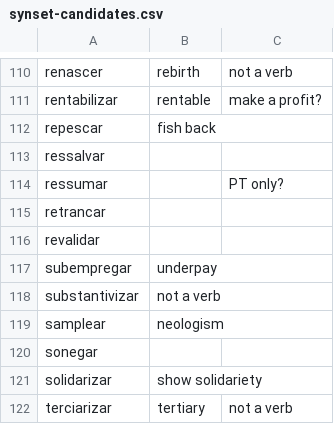
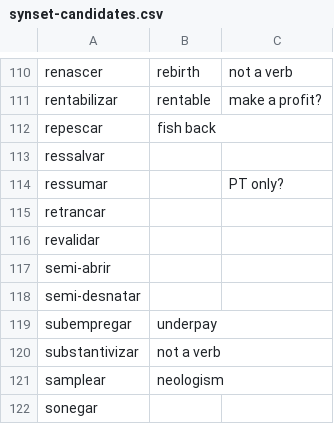
Before and after one commit to own-pt/cl-wnbrowser, a CSV file: corpora/synset-candidates.csv, drawn as a sheet; only a part is shown, gaps mark what is left out; the shorter side is filled out with more unchanged rows.

Commit message:
Update synset-candidates.csv
+semidesnatar +semi-abrir

```diff
--- a/corpora/synset-candidates.csv
+++ b/corpora/synset-candidates.csv
@@ -116,2 +116,4 @@ retrancar,,
 revalidar,,
+semi-abrir,,
+semi-desnatar,,
 subempregar,underpay,
```
